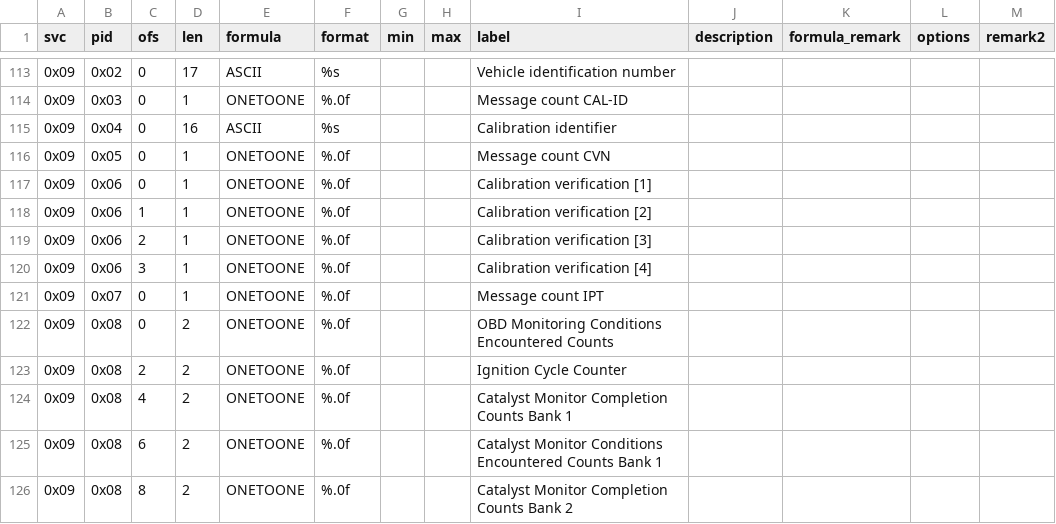
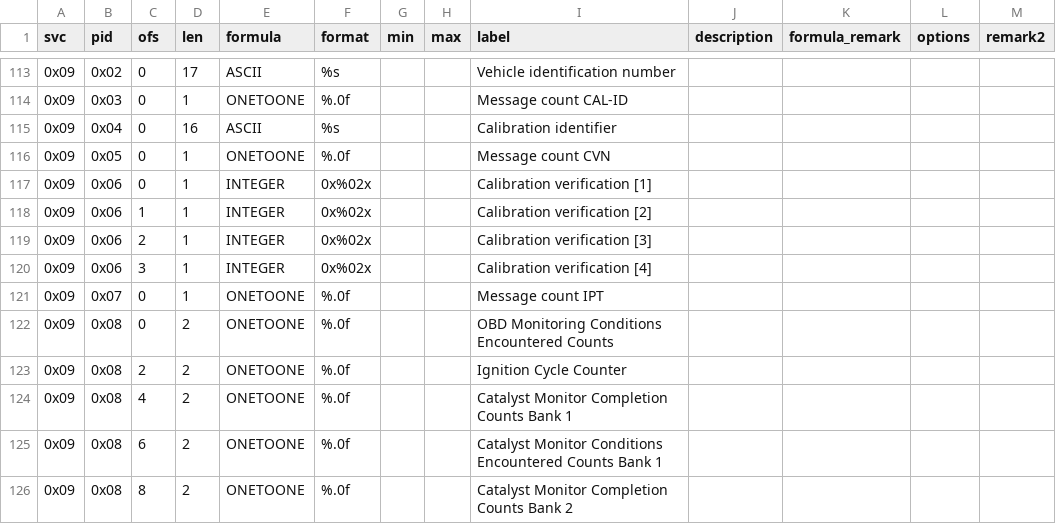
Before and after one commit to fr3ts0n/AndrOBD, a CSV file: src/com/fr3ts0n/ecu/prot/res/pids.csv, drawn as a sheet; only a part is shown, gaps mark what is left out.

```diff
--- a/src/com/fr3ts0n/ecu/prot/res/pids.csv
+++ b/src/com/fr3ts0n/ecu/prot/res/pids.csv
@@ -116,6 +116,6 @@ svc	pid	ofs	len	formula	format	min	max	label	description	formula_remark	options
 0x09	0x05	0	1	ONETOONE	%.0f			Message count CVN				
-0x09	0x06	0	1	ONETOONE	%.0f			Calibration verification [1]				
-0x09	0x06	1	1	ONETOONE	%.0f			Calibration verification [2]				
-0x09	0x06	2	1	ONETOONE	%.0f			Calibration verification [3]				
-0x09	0x06	3	1	ONETOONE	%.0f			Calibration verification [4]				
+0x09	0x06	0	1	INTEGER	0x%02x			Calibration verification [1]				
+0x09	0x06	1	1	INTEGER	0x%02x			Calibration verification [2]				
+0x09	0x06	2	1	INTEGER	0x%02x			Calibration verification [3]				
+0x09	0x06	3	1	INTEGER	0x%02x			Calibration verification [4]				
 0x09	0x07	0	1	ONETOONE	%.0f			Message count IPT				
```
Also changed, not shown: src/com/fr3ts0n/ecu/prot/res/conversions.csv, 6 other files.
